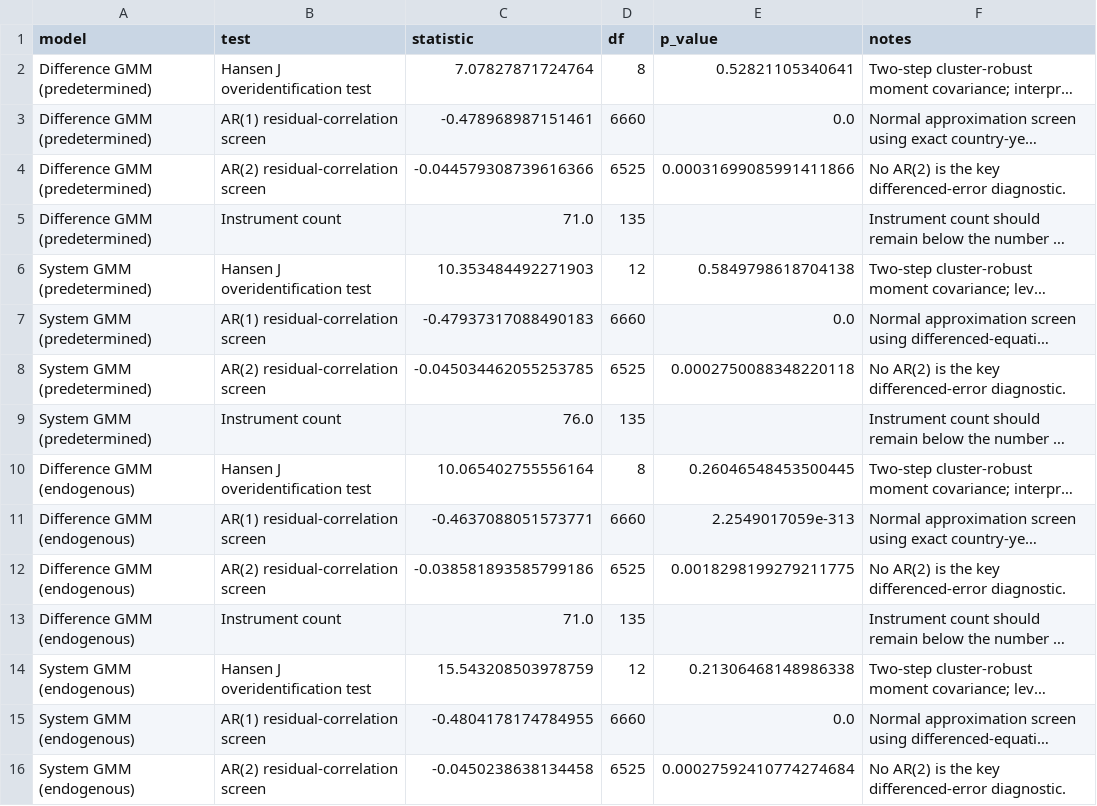
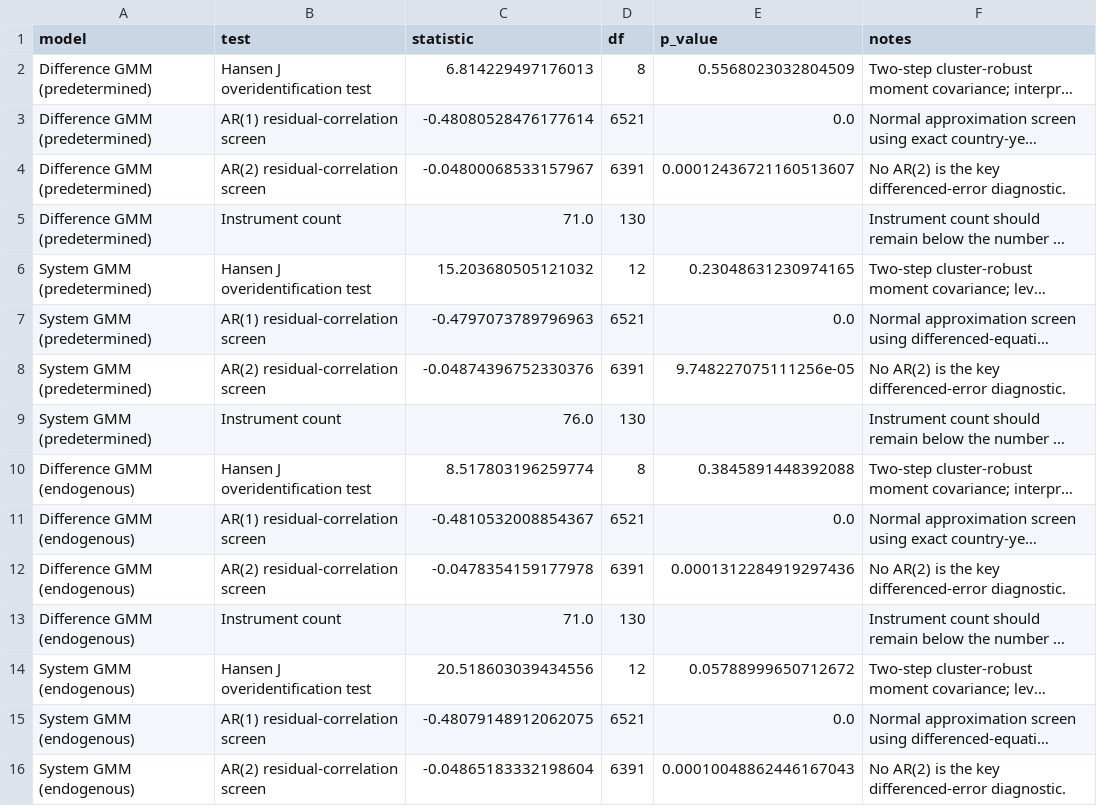
Before and after one commit to sushil-rijal/GDP_Pred_ECON_ML, a CSV file: results/tables/gmm_diagnostics.csv, drawn as a sheet; only a part is shown; long unchanged cells end in …; the diff covers the shown part only; the diff names each change by its address in the sheet, - before the commit and + after, or states it on an @@ line.

Commit message:
Restore original four-block economic architecture

```diff
--- a/results/tables/gmm_diagnostics.csv
+++ b/results/tables/gmm_diagnostics.csv
-C2 (statistic): 7.07827871724764
+C2 (statistic): 6.814229497176013
-E2 (p_value): 0.52821105340641
+E2 (p_value): 0.5568023032804509
-C3 (statistic): -0.478968987151461
+C3 (statistic): -0.48080528476177614
-D3 (df): 6660
+D3 (df): 6521
-C4 (statistic): -0.044579308739616366
+C4 (statistic): -0.04800068533157967
-D4 (df): 6525
+D4 (df): 6391
-E4 (p_value): 0.00031699085991411866
+E4 (p_value): 0.00012436721160513607
-D5 (df): 135
+D5 (df): 130
-C6 (statistic): 10.353484492271903
+C6 (statistic): 15.203680505121032
-E6 (p_value): 0.5849798618704138
+E6 (p_value): 0.23048631230974165
-C7 (statistic): -0.47937317088490183
+C7 (statistic): -0.4797073789796963
-D7 (df): 6660
+D7 (df): 6521
-C8 (statistic): -0.045034462055253785
+C8 (statistic): -0.04874396752330376
-D8 (df): 6525
+D8 (df): 6391
-E8 (p_value): 0.0002750088348220118
+E8 (p_value): 9.748227075111256e-05
-D9 (df): 135
+D9 (df): 130
-C10 (statistic): 10.065402755556164
+C10 (statistic): 8.517803196259774
-E10 (p_value): 0.26046548453500445
+E10 (p_value): 0.3845891448392088
-C11 (statistic): -0.4637088051573771
+C11 (statistic): -0.4810532008854367
-D11 (df): 6660
+D11 (df): 6521
-E11 (p_value): 2.2549017059e-313
+E11 (p_value): 0.0
-C12 (statistic): -0.038581893585799186
+C12 (statistic): -0.0478354159177978
-D12 (df): 6525
+D12 (df): 6391
-E12 (p_value): 0.0018298199279211775
+E12 (p_value): 0.0001312284919297436
-D13 (df): 135
+D13 (df): 130
-C14 (statistic): 15.543208503978759
+C14 (statistic): 20.518603039434556
-E14 (p_value): 0.21306468148986338
+E14 (p_value): 0.05788999650712672
-C15 (statistic): -0.4804178174784955
+C15 (statistic): -0.48079148912062075
-D15 (df): 6660
+D15 (df): 6521
-C16 (statistic): -0.0450238638134458
+C16 (statistic): -0.04865183332198604
-D16 (df): 6525
+D16 (df): 6391
-E16 (p_value): 0.00027592410774274684
+E16 (p_value): 0.00010048862446167043
```
Also changed, not shown: 1 edited cell elsewhere in this file.
